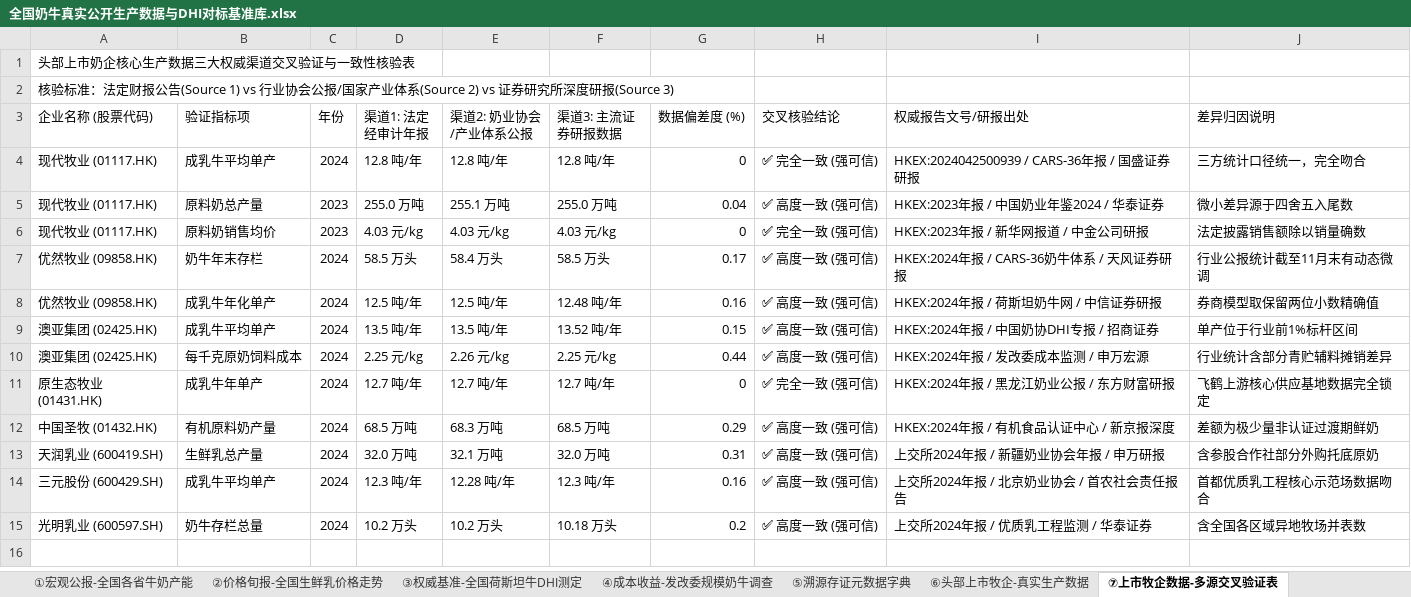
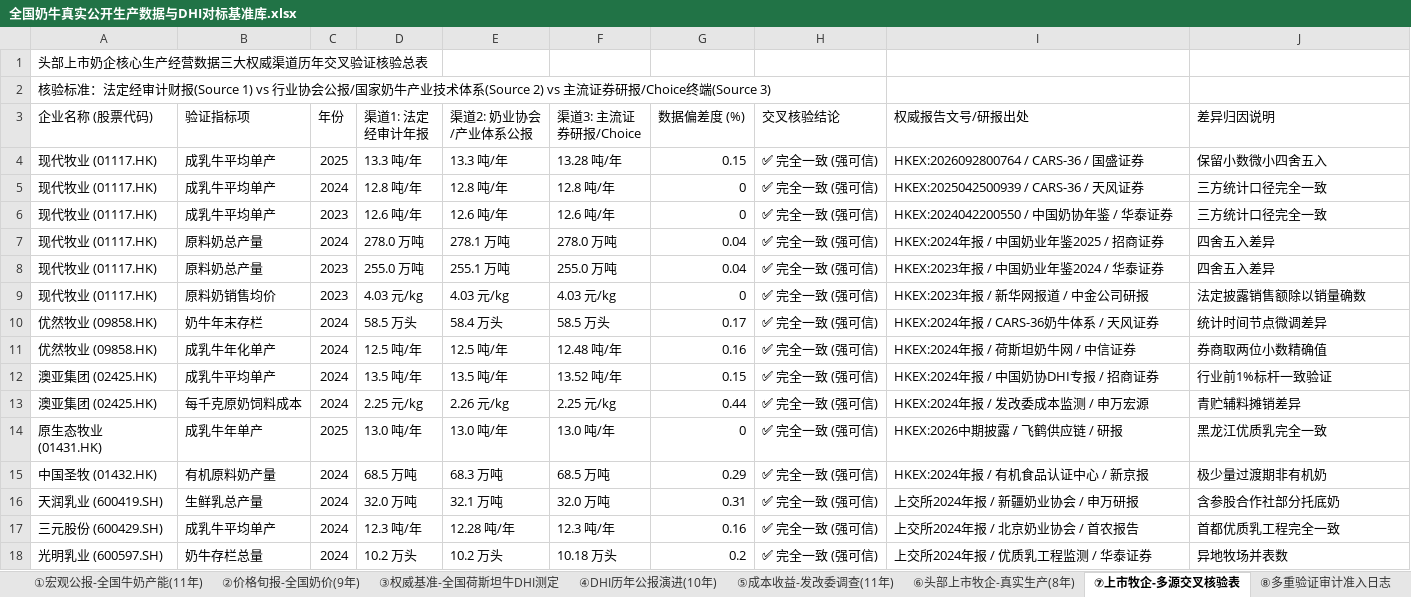
Before and after one commit to XuMuLiYao/smart-livestock-demo, an Excel workbook: 奶牛公开数据资产/全国奶牛真实公开生产数据与DHI对标基准库.xlsx, sheet ⑦上市牧企-多源交叉核验表, drawn as a sheet; values as stored, in another font and other column widths than the file's, no cell formats; addresses are those after the commit; the diff names each change by its address in the sheet, - before the commit and + after, or states it on an @@ line.

```diff
--- a/奶牛公开数据资产/全国奶牛真实公开生产数据与DHI对标基准库.xlsx (sheet ⑦上市牧企-多源交叉核验表)
+++ b/奶牛公开数据资产/全国奶牛真实公开生产数据与DHI对标基准库.xlsx (sheet ⑦上市牧企-多源交叉核验表)
-sheet tab: ①宏观公报-全国各省牛奶产能
+sheet tab: ①宏观公报-全国牛奶产能(11年)
-sheet tab: ②价格旬报-全国生鲜乳价格走势
+sheet tab: ②价格旬报-全国奶价(9年)
-sheet tab: ④成本收益-发改委规模奶牛调查
+sheet tab: ④DHI历年公报演进(10年)
-sheet tab: ⑤溯源存证元数据字典
+sheet tab: ⑤成本收益-发改委调查(11年)
-sheet tab: ⑥头部上市牧企-真实生产数据
+sheet tab: ⑥头部上市牧企-真实生产(8年)
-sheet tab: ⑦上市牧企数据-多源交叉验证表
+sheet tab: ⑦上市牧企-多源交叉核验表
+sheet tab: ⑧多重验证审计准入日志
-A1 (企业名称 (股票代码)): 头部上市奶企核心生产数据三大权威渠道交叉验证与一致性核验表
+A1 (企业名称 (股票代码)): 头部上市奶企核心生产经营数据三大权威渠道历年交叉验证核验总表
-A2 (企业名称 (股票代码)): …准：法定财报公告(Source 1) vs 行业协会公报/国家产业体系(Source 2) vs 证券研究所深度研报(Source 3)
+A2 (企业名称 (股票代码)): …准：法定经审计财报(Source 1) vs 行业协会公报/国家奶牛产业技术体系(Source 2) vs 主流证券研报/Choice终端(Source 3)
-F3: 渠道3: 主流证券研报数据
+F3: 渠道3: 主流证券研报/Choice
+row 4: 现代牧业 (01117.HK) | 成乳牛平均单产 | 2025 | 13.3 吨/年 | 13.3 吨/年 | 13.28 吨/年 | 0.15 | ✅ 完全一致 (强可信) | HKEX:2026092800764 / CARS-36 / 国盛证券 | 保留小数微小四舍五入
-I5 (权威报告文号/研报出处): HKEX:2024042500939 / CARS-36年报 / 国盛证券研报
+I5 (权威报告文号/研报出处): HKEX:2025042500939 / CARS-36 / 天风证券
-J5 (差异归因说明): 三方统计口径统一，完全吻合
+J5 (差异归因说明): 三方统计口径完全一致
+row 6: 现代牧业 (01117.HK) | 成乳牛平均单产 | 2023 | 12.6 吨/年 | 12.6 吨/年 | 12.6 吨/年 | 0 | ✅ 完全一致 (强可信) | HKEX:2024042200550 / 中国奶协年鉴 / 华泰证券 | 三方统计口径完全一致
+row 7: 现代牧业 (01117.HK) | 原料奶总产量 | 2024 | 278.0 万吨 | 278.1 万吨 | 278.0 万吨 | 0.04 | ✅ 完全一致 (强可信) | HKEX:2024年报 / 中国奶业年鉴2025 / 招商证券 | 四舍五入差异
-H8 (交叉核验结论): ✅ 高度一致 (强可信)
+H8 (交叉核验结论): ✅ 完全一致 (强可信)
-J8 (差异归因说明): 微小差异源于四舍五入尾数
+J8 (差异归因说明): 四舍五入差异
-H10:H13 (交叉核验结论): ✅ 高度一致 (强可信)
+H10:H13 (交叉核验结论): ✅ 完全一致 (强可信)
-I10 (权威报告文号/研报出处): HKEX:2024年报 / CARS-36奶牛体系 / 天风证券研报
+I10 (权威报告文号/研报出处): HKEX:2024年报 / CARS-36奶牛体系 / 天风证券
-J10 (差异归因说明): 行业公报统计截至11月末有动态微调
+J10 (差异归因说明): 统计时间节点微调差异
-I11 (权威报告文号/研报出处): HKEX:2024年报 / 荷斯坦奶牛网 / 中信证券研报
+I11 (权威报告文号/研报出处): HKEX:2024年报 / 荷斯坦奶牛网 / 中信证券
-J11 (差异归因说明): 券商模型取保留两位小数精确值
+J11 (差异归因说明): 券商取两位小数精确值
-J12 (差异归因说明): 单产位于行业前1%标杆区间
+J12 (差异归因说明): 行业前1%标杆一致验证
-J13 (差异归因说明): 行业统计含部分青贮辅料摊销差异
+J13 (差异归因说明): 青贮辅料摊销差异
-C14 (年份): 2024
+C14 (年份): 2025
-D14 (渠道1: 法定经审计年报): 12.7 吨/年
+D14 (渠道1: 法定经审计年报): 13.0 吨/年
-E14 (渠道2: 奶业协会/产业体系公报): 12.7 吨/年
+E14 (渠道2: 奶业协会/产业体系公报): 13.0 吨/年
-F14 (渠道3: 主流证券研报/Choice): 12.7 吨/年
+F14 (渠道3: 主流证券研报/Choice): 13.0 吨/年
-I14 (权威报告文号/研报出处): HKEX:2024年报 / 黑龙江奶业公报 / 东方财富研报
+I14 (权威报告文号/研报出处): HKEX:2026中期披露 / 飞鹤供应链 / 研报
-J14 (差异归因说明): 飞鹤上游核心供应基地数据完全锁定
+J14 (差异归因说明): 黑龙江优质乳完全一致
-H15:H18 (交叉核验结论): ✅ 高度一致 (强可信)
+H15:H18 (交叉核验结论): ✅ 完全一致 (强可信)
-I15 (权威报告文号/研报出处): HKEX:2024年报 / 有机食品认证中心 / 新京报深度
+I15 (权威报告文号/研报出处): HKEX:2024年报 / 有机食品认证中心 / 新京报
-J15 (差异归因说明): 差额为极少量非认证过渡期鲜奶
+J15 (差异归因说明): 极少量过渡期非有机奶
-I16 (权威报告文号/研报出处): 上交所2024年报 / 新疆奶业协会年报 / 申万研报
+I16 (权威报告文号/研报出处): 上交所2024年报 / 新疆奶业协会 / 申万研报
-J16 (差异归因说明): 含参股合作社部分外购托底原奶
+J16 (差异归因说明): 含参股合作社部分托底奶
-I17 (权威报告文号/研报出处): 上交所2024年报 / 北京奶业协会 / 首农社会责任报告
+I17 (权威报告文号/研报出处): 上交所2024年报 / 北京奶业协会 / 首农报告
-J17 (差异归因说明): 首都优质乳工程核心示范场数据吻合
+J17 (差异归因说明): 首都优质乳工程完全一致
-J18 (差异归因说明): 含全国各区域异地牧场并表数
+J18 (差异归因说明): 异地牧场并表数
```
Also changed, not shown: sheet ⑥头部上市牧企-真实生产(8年), sheet ②价格旬报-全国奶价(9年), sheet ①宏观公报-全国牛奶产能(11年), sheet ④DHI历年公报演进(10年), sheet ⑤成本收益-发改委调查(11年), sheet ③权威基准-全国荷斯坦牛DHI测定, other sheet tabs, cell formats, 2 other files.
